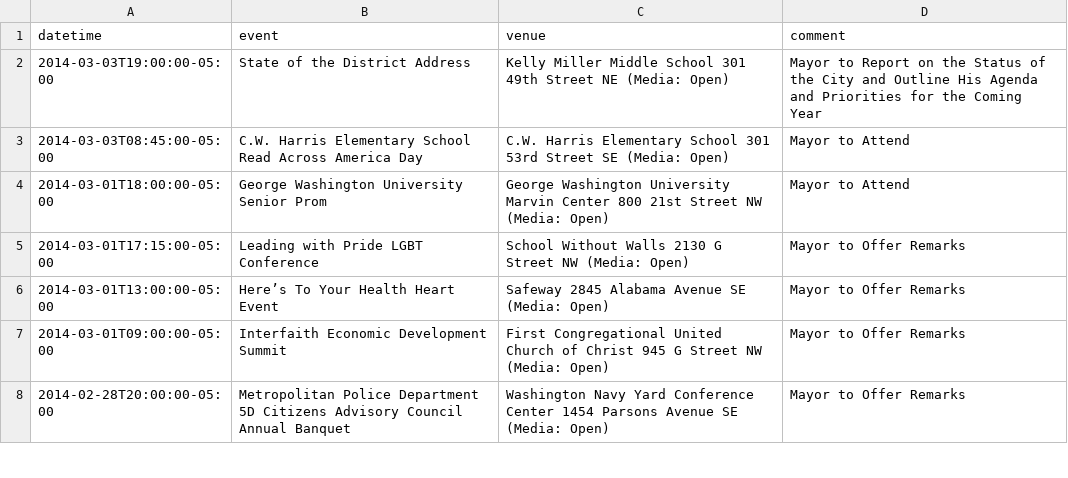
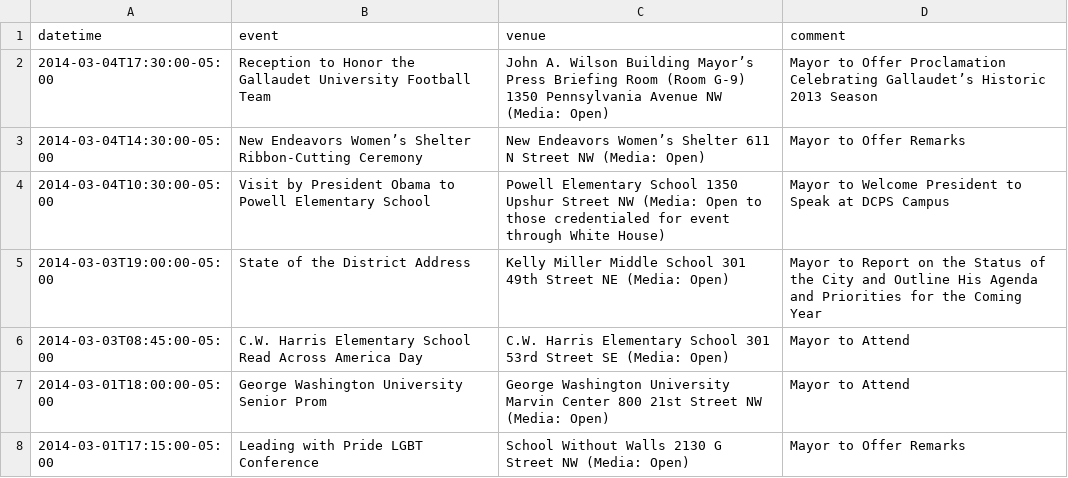
Before and after one commit to ajschumacher/dc_mayor_schedule, a CSV file: data/mayor_events.csv, drawn as a sheet; only a part is shown; the shorter side is filled out with more unchanged rows.

```diff
--- a/data/mayor_events.csv
+++ b/data/mayor_events.csv
@@ -1,2 +1,7 @@
 datetime,event,venue,comment
+2014-03-04T17:30:00-05:00, Reception to Honor the Gallaudet University Football Team,John A. Wilson Building Mayor’s Press Briefing Room (Room G-9) 1350 Pennsylvania Avenue NW (Media: Open),"Mayor to Offer Proclamation Celebrating Gallaudet’s Historic 2013 Season
+	 "
+2014-03-04T14:30:00-05:00,New Endeavors Women’s Shelter Ribbon-Cutting Ceremony,New Endeavors Women’s Shelter 611 N Street NW (Media: Open),"Mayor to Offer Remarks
+	 "
+2014-03-04T10:30:00-05:00,Visit by President Obama to Powell Elementary School,Powell Elementary School 1350 Upshur Street NW (Media: Open to those credentialed for event through White House),Mayor to Welcome President to Speak at DCPS Campus
 2014-03-03T19:00:00-05:00,State of the District Address,Kelly Miller Middle School 301 49th Street NE (Media: Open),Mayor to Report on the Status of the City and Outline His Agenda and Priorities for the Coming Year
```
Also changed, not shown: 1 other file.
